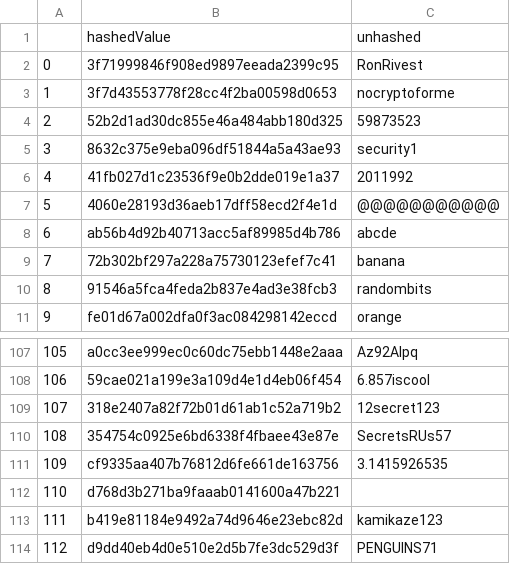
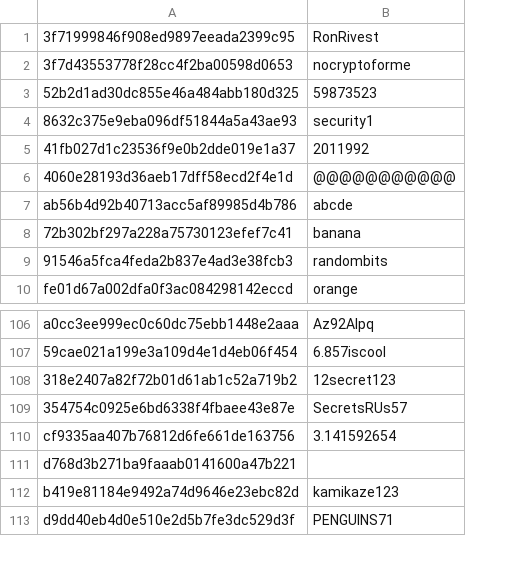
Before and after one commit to GlennChia/50_042_foundations_of_cybersecurity, a CSV file: lab3/competition.csv, drawn as a sheet; only a part is shown, gaps mark what is left out; removed rows and columns are numbered as before the commit, all else as after; the diff names each change by its address in the sheet, - before the commit and + after, or states it on an @@ line.

Commit message:
formatted answers

```diff
--- a/lab3/competition.csv
+++ b/lab3/competition.csv
-column A, rows 2-11: 0 | 1 | 2 | 3 | 4 | 5 | 6 | 7 | 8 | 9; rows 107-114: 105 | 106 | 107 | 108 | 109 | 110 | 111 | 112
-row 1:  | hashedValue | unhashed
-B110: 3.1415926535
+B110: 3.141592654
```
